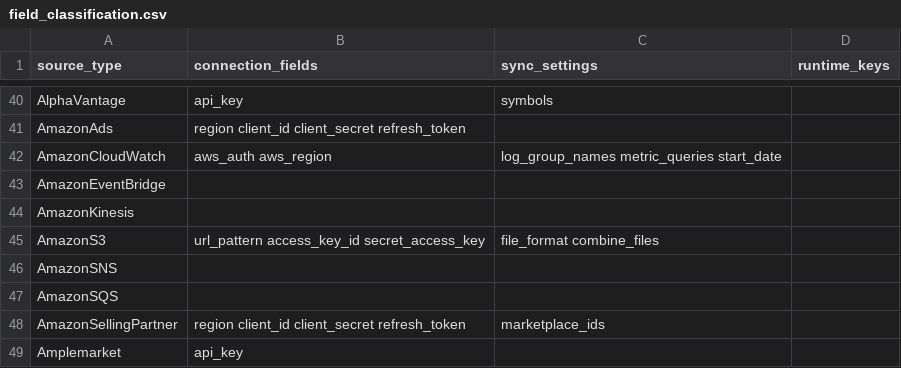
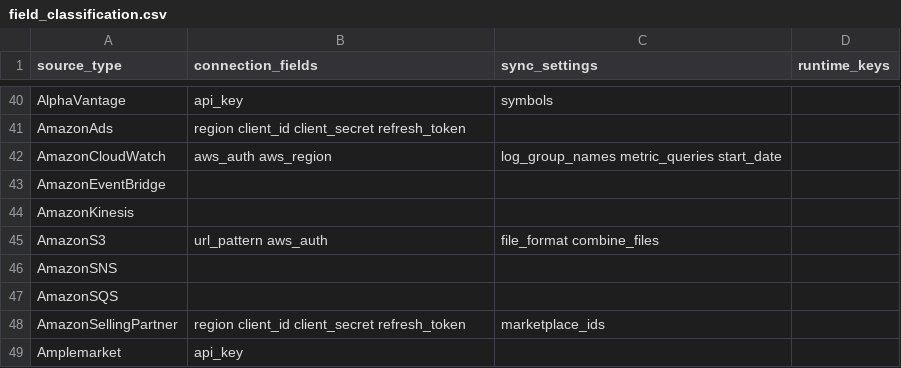
Before and after one commit to guilherme-praca/posthog, a CSV file: products/warehouse_sources/backend/temporal/data_imports/sources/field_classification.csv, drawn as a sheet; only a part is shown, gaps mark what is left out.

```diff
--- a/products/warehouse_sources/backend/temporal/data_imports/sources/field_classification.csv
+++ b/products/warehouse_sources/backend/temporal/data_imports/sources/field_classification.csv
@@ -44,3 +44,3 @@ AmazonEventBridge,,,
 AmazonKinesis,,,
-AmazonS3,url_pattern access_key_id secret_access_key,file_format combine_files,
+AmazonS3,url_pattern aws_auth,file_format combine_files,
 AmazonSNS,,,
```
